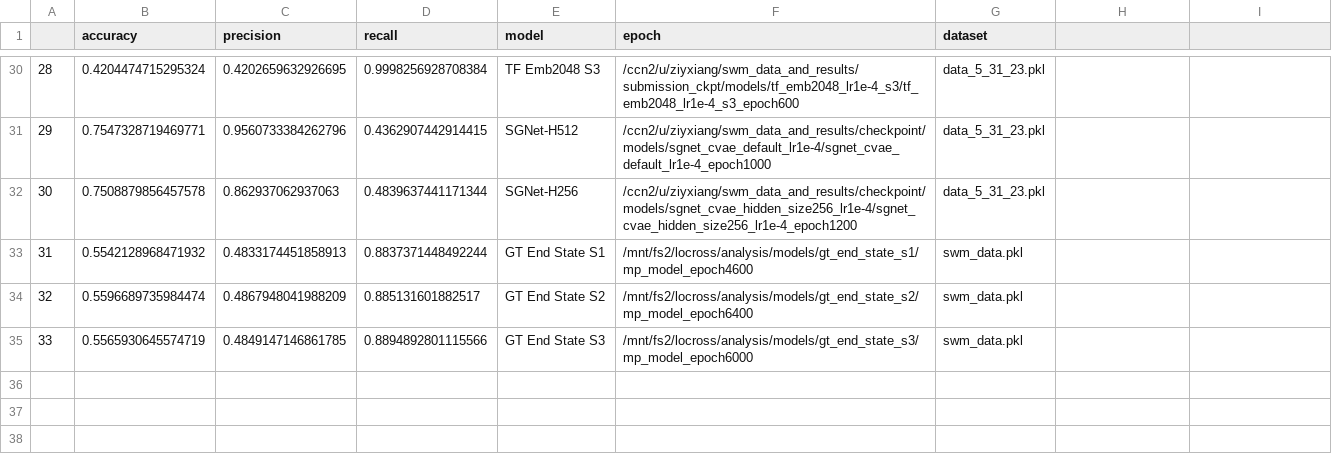
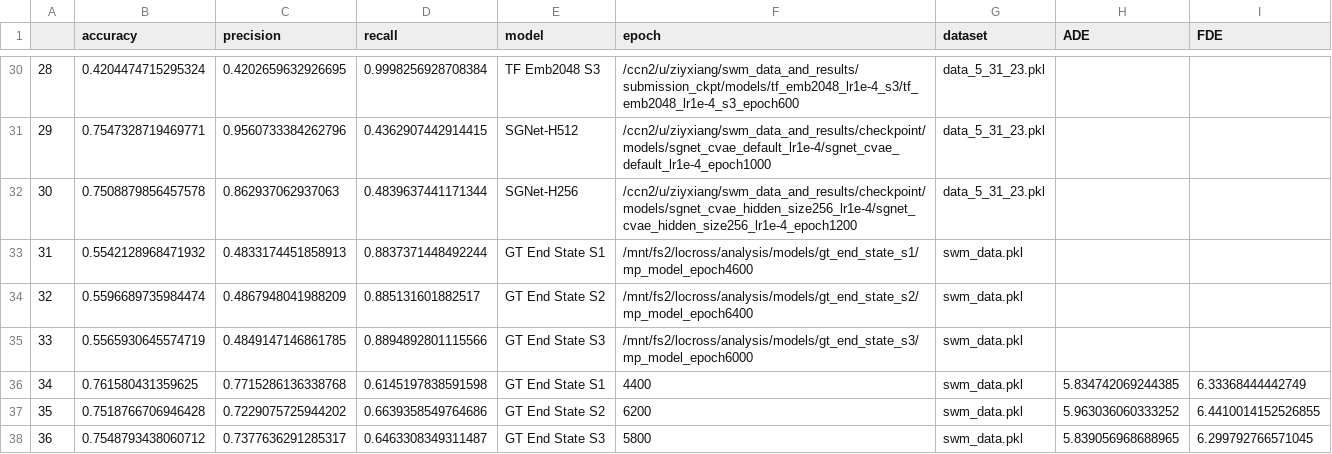
Before and after one commit to locross93/SocialWorldModeling, a CSV file: results/all_results_move_events.csv, drawn as a sheet; only a part is shown, gaps mark what is left out; the diff names each change by its address in the sheet, - before the commit and + after, or states it on an @@ line.

```diff
--- a/results/all_results_move_events.csv
+++ b/results/all_results_move_events.csv
-H1: (empty)
+H1: ADE
-I1: (empty)
+I1: FDE
+row 36: 34 | 0.761580431359625 | 0.7715286136338768 | 0.6145197838591598 | GT End State S1 | 4400 | swm_data.pkl | 5.834742069244385 | 6.33368444442749
+row 37: 35 | 0.7518766706946428 | 0.7229075725944202 | 0.6639358549764686 | GT End State S2 | 6200 | swm_data.pkl | 5.963036060333252 | 6.4410014152526855
+row 38: 36 | 0.7548793438060712 | 0.7377636291285317 | 0.6463308349311487 | GT End State S3 | 5800 | swm_data.pkl | 5.839056968688965 | 6.299792766571045
```
Also changed, not shown: results/goals_5_more_submission.csv, 4 other files.
